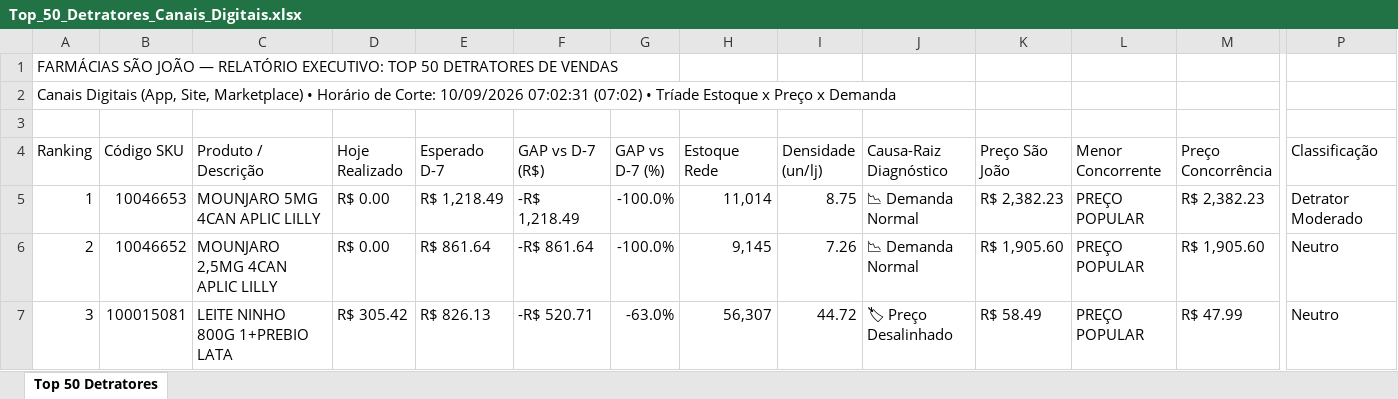
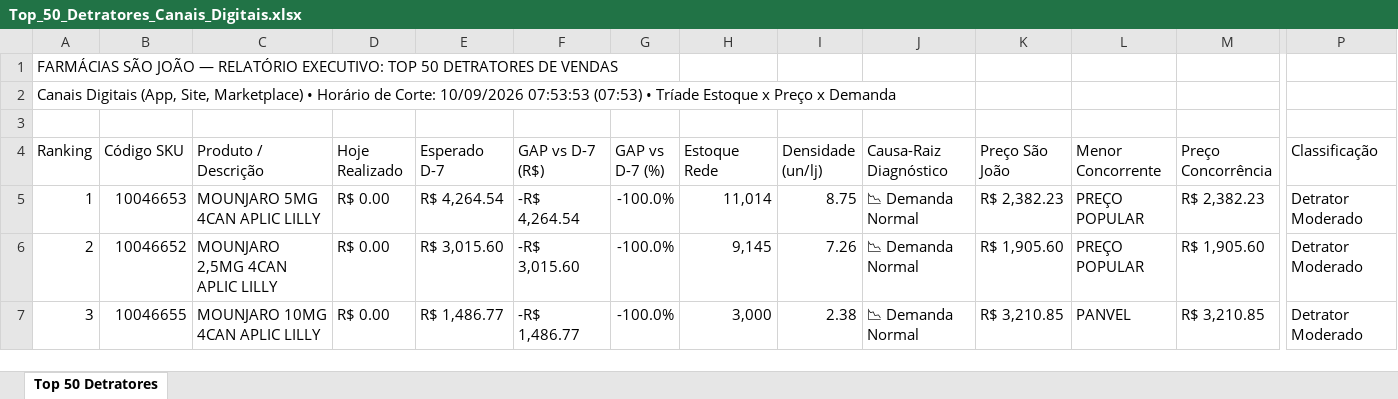
Before and after one commit to lukasg64-png/monitor-canais-digitais, an Excel workbook: data/Top_50_Detratores_Canais_Digitais.xlsx, sheet Top 50 Detratores, drawn as a sheet; only a part is shown, gaps mark what is left out; values as stored, in another font and other column widths than the file's, no cell formats; the diff covers the shown part only; the diff names each change by its address in the sheet, - before the commit and + after, or states it on an @@ line.

Commit message:
Auto-sync Qlik Sense Intraday (10/09/2026 08:20) [Corte: 10/09/2026 07:53:53]

```diff
--- a/data/Top_50_Detratores_Canais_Digitais.xlsx (sheet Top 50 Detratores)
+++ b/data/Top_50_Detratores_Canais_Digitais.xlsx (sheet Top 50 Detratores)
-A2 (Ranking): …Corte: 10/09/2026 07:02:31 (07:02) • Tríade…
+A2 (Ranking): …Corte: 10/09/2026 07:53:53 (07:53) • Tríade…
-E5 (Esperado D-7): R$ 1,218.49
+E5 (Esperado D-7): R$ 4,264.54
-F5 (GAP vs D-7 (R$)): -R$ 1,218.49
+F5 (GAP vs D-7 (R$)): -R$ 4,264.54
-E6 (Esperado D-7): R$ 861.64
+E6 (Esperado D-7): R$ 3,015.60
-F6 (GAP vs D-7 (R$)): -R$ 861.64
+F6 (GAP vs D-7 (R$)): -R$ 3,015.60
-P6:P7 (Classificação): Neutro
+P6:P7 (Classificação): Detrator Moderado
-B7 (Código SKU): 100015081
+B7 (Código SKU): 10046655
-C7 (Produto / Descrição): LEITE NINHO 800G 1+PREBIO LATA
+C7 (Produto / Descrição): MOUNJARO 10MG 4CAN APLIC LILLY
-D7 (Hoje Realizado): R$ 305.42
+D7 (Hoje Realizado): R$ 0.00
-E7 (Esperado D-7): R$ 826.13
+E7 (Esperado D-7): R$ 1,486.77
-F7 (GAP vs D-7 (R$)): -R$ 520.71
+F7 (GAP vs D-7 (R$)): -R$ 1,486.77
-G7 (GAP vs D-7 (%)): -63.0%
+G7 (GAP vs D-7 (%)): -100.0%
-H7 (Estoque Rede): 56,307
+H7 (Estoque Rede): 3,000
-I7 (Densidade (un/lj)): 44.72
+I7 (Densidade (un/lj)): 2.38
-J7 (Causa-Raiz Diagnóstico): 🏷 Preço Desalinhado
+J7 (Causa-Raiz Diagnóstico): 📉 Demanda Normal
-K7 (Preço São João): R$ 58.49
+K7 (Preço São João): R$ 3,210.85
-L7 (Menor Concorrente): PREÇO POPULAR
+L7 (Menor Concorrente): PANVEL
-M7 (Preço Concorrência): R$ 47.99
+M7 (Preço Concorrência): R$ 3,210.85
```
Also changed, not shown: 539 edited cells elsewhere in this sheet, cell formats, 5 other files.
